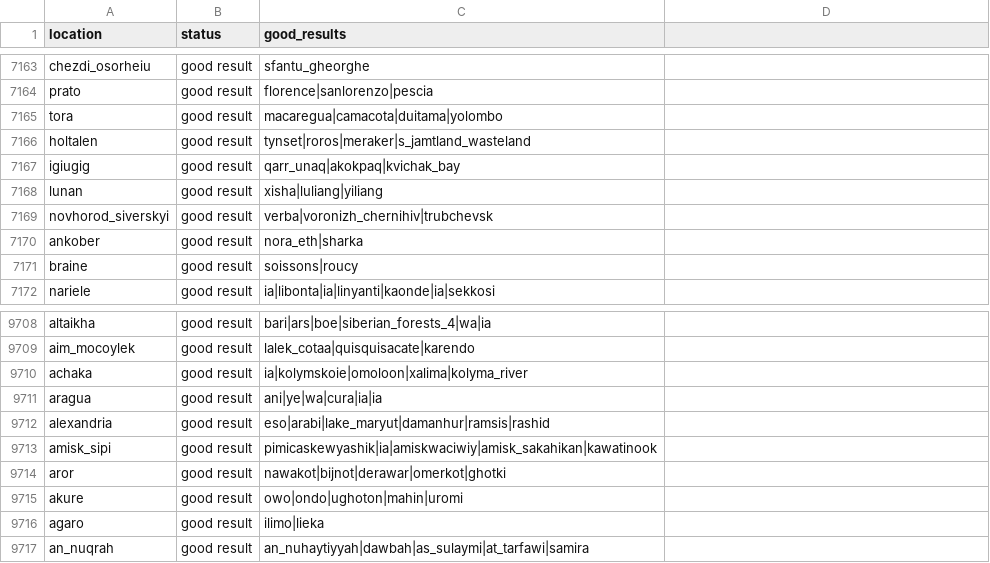
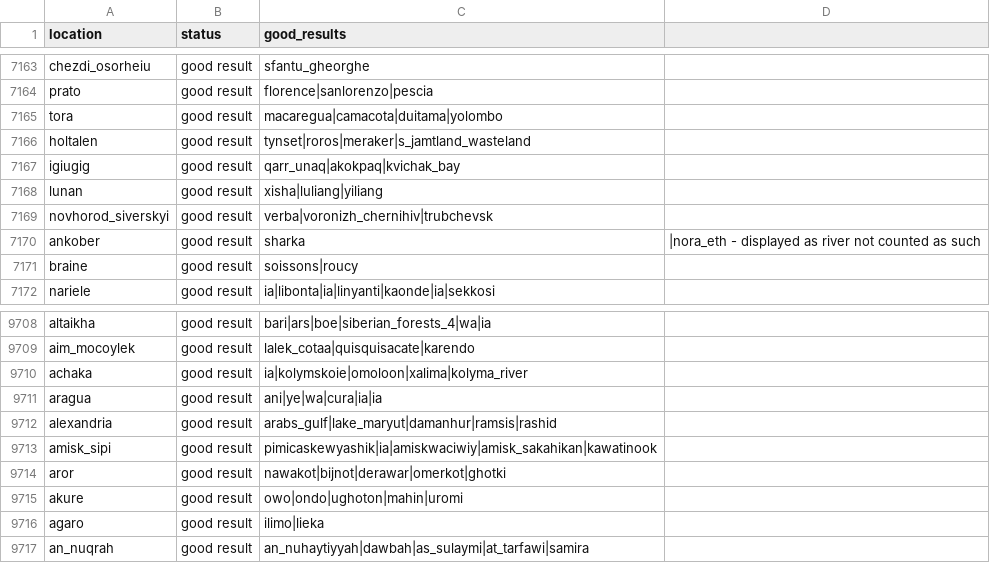
Before and after one commit to vcoatalem/eu5-mapper, a CSV file: game_data/computed_river_classification/1.1.4/river_layer_classification.csv, drawn as a sheet; only a part is shown, gaps mark what is left out; the diff covers the shown part only.

```diff
--- a/game_data/computed_river_classification/1.1.4/river_layer_classification.csv
+++ b/game_data/computed_river_classification/1.1.4/river_layer_classification.csv
@@ -7169,3 +7169,3 @@ lunan,good result,xisha|luliang|yiliang
 novhorod_siverskyi,good result,verba|voronizh_chernihiv|trubchevsk
-ankober,good result,nora_eth|sharka
+ankober,good result,sharka,|nora_eth - displayed as river not counted as such
 braine,good result,soissons|roucy
@@ -9711,3 +9711,3 @@ achaka,good result,ia|kolymskoie|omoloon|xalima|kolyma_river
 aragua,good result,ani|ye|wa|cura|ia|ia
-alexandria,good result,eso|arabi|lake_maryut|damanhur|ramsis|rashid
+alexandria,good result,arabs_gulf|lake_maryut|damanhur|ramsis|rashid
 amisk_sipi,good result,pimicaskewyashik|ia|amiskwaciwiy|amisk_sakahikan|kawatinook
```
Also changed, not shown: 10 edited cells elsewhere in this file, 5 other files.
